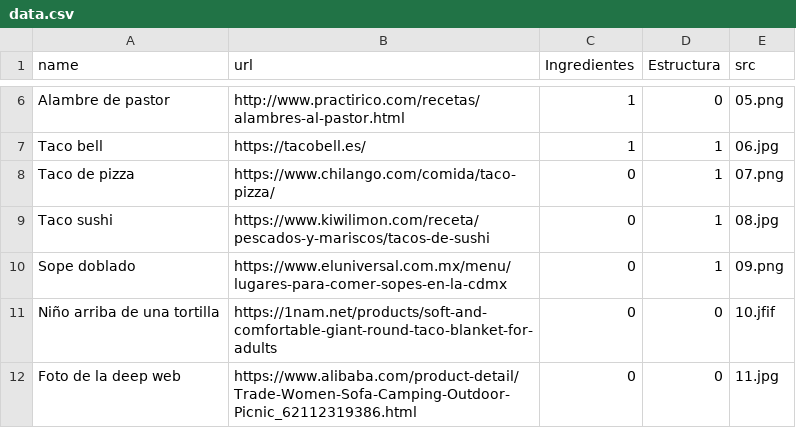
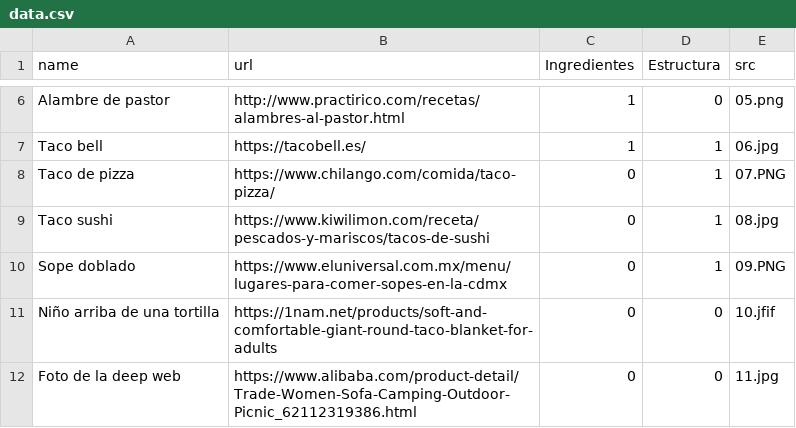
Before and after one commit to DataJm/taquetes, a CSV file: public/data/data.csv, drawn as a sheet; only a part is shown, gaps mark what is left out.

Commit message:
minor

```diff
--- a/public/data/data.csv
+++ b/public/data/data.csv
@@ -7,5 +7,5 @@ Alambre de pastor,http://www.practirico.com/recetas/alambres-al-pastor.html,1,0,
 Taco bell,https://tacobell.es/,1,1,06.jpg
-Taco de pizza,https://www.chilango.com/comida/taco-pizza/,0,1,07.png
+Taco de pizza,https://www.chilango.com/comida/taco-pizza/,0,1,07.PNG
 Taco sushi,https://www.kiwilimon.com/receta/pescados-y-mariscos/tacos-de-sushi,0,1,08.jpg
-Sope doblado,https://www.eluniversal.com.mx/menu/lugares-para-comer-sopes-en-la-cdmx,0,1,09.png
+Sope doblado,https://www.eluniversal.com.mx/menu/lugares-para-comer-sopes-en-la-cdmx,0,1,09.PNG
 Niño arriba de una tortilla,https://1nam.net/products/soft-and-comfortable-giant-round-taco-blanket-for-adults,0,0,10.jfif
```
